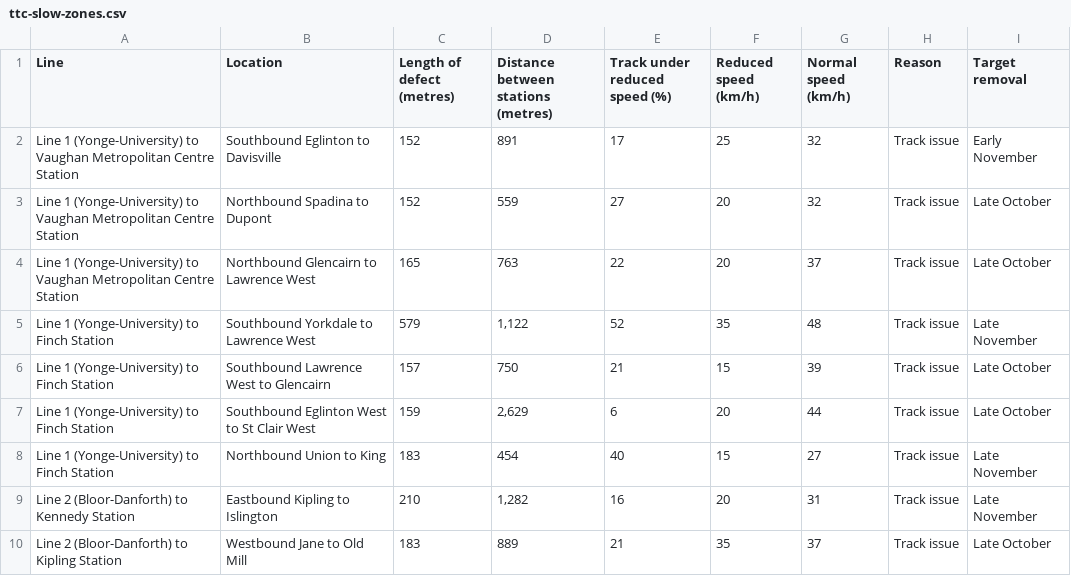
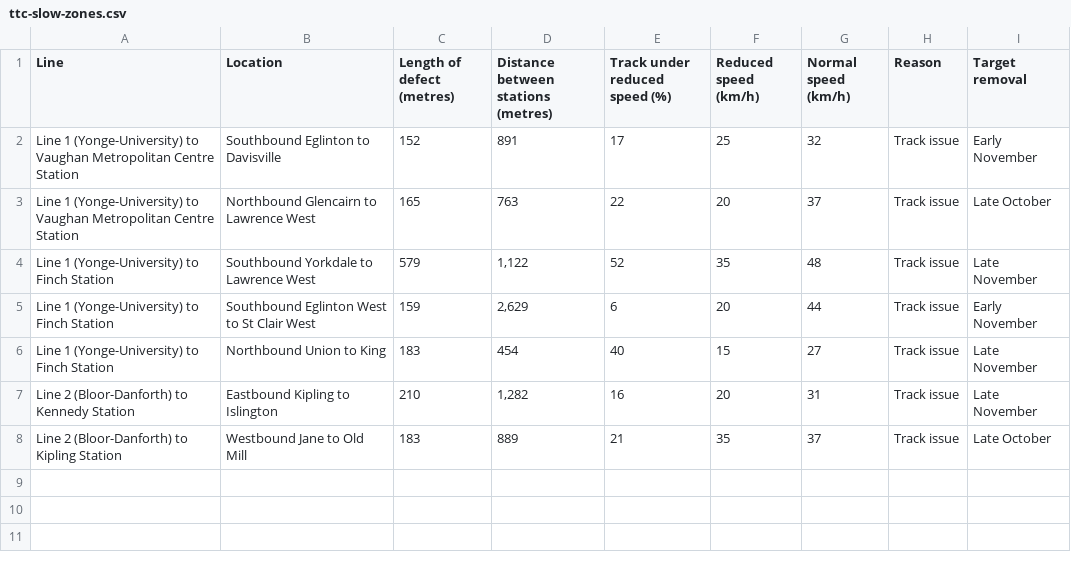
Before and after one commit to thomassth/to-bus-stations, a CSV file: data/ttc/slow-zone/ttc-slow-zones.csv, drawn as a sheet.

```diff
--- a/data/ttc/slow-zone/ttc-slow-zones.csv
+++ b/data/ttc/slow-zone/ttc-slow-zones.csv
@@ -2,7 +2,5 @@ Line,Location,Length of defect (metres),Distance between stations (metres),Track
 Line 1 (Yonge-University) to Vaughan Metropolitan Centre Station,Southbound Eglinton to Davisville,152,891,17,25,32,Track issue,Early November
-Line 1 (Yonge-University) to Vaughan Metropolitan Centre Station,Northbound Spadina to Dupont,152,559,27,20,32,Track issue,Late October
 Line 1 (Yonge-University) to Vaughan Metropolitan Centre Station,Northbound Glencairn to Lawrence West,165,763,22,20,37,Track issue,Late October
 Line 1 (Yonge-University) to Finch Station,Southbound Yorkdale to Lawrence West,579,"1,122",52,35,48,Track issue,Late November
-Line 1 (Yonge-University) to Finch Station,Southbound Lawrence West to Glencairn,157,750,21,15,39,Track issue,Late October
-Line 1 (Yonge-University) to Finch Station,Southbound Eglinton West to St Clair West,159,"2,629",6,20,44,Track issue,Late October
+Line 1 (Yonge-University) to Finch Station,Southbound Eglinton West to St Clair West,159,"2,629",6,20,44,Track issue,Early November
 Line 1 (Yonge-University) to Finch Station,Northbound Union to King,183,454,40,15,27,Track issue,Late November
```
Also changed, not shown: 1 other file.
